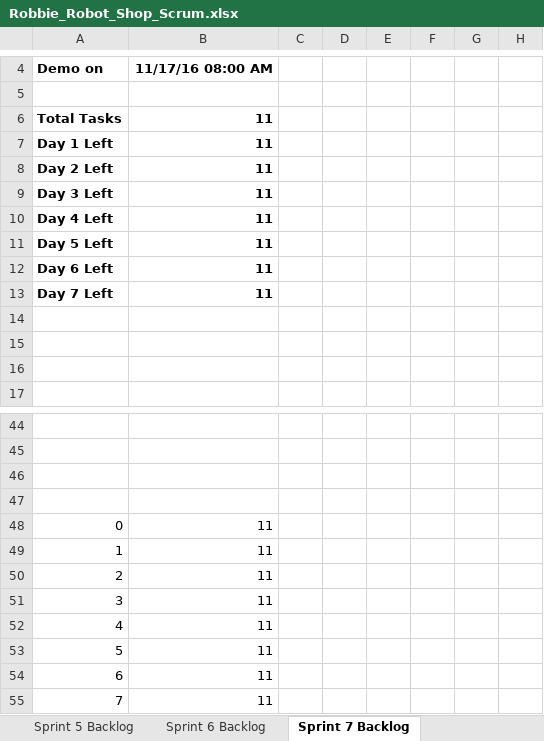
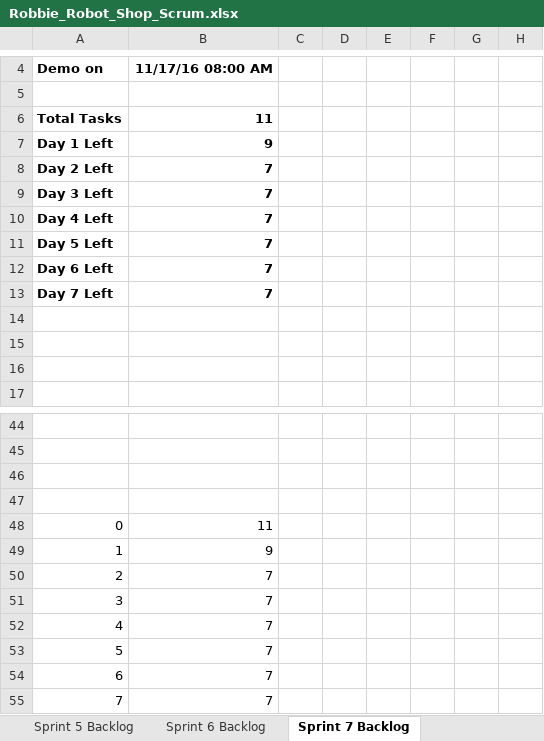
Before and after one commit to Quinton19/Homework_6, an Excel workbook: Robbie_Robot_Shop_Scrum.xlsx, sheet Sprint 7 Backlog, drawn as a sheet; only a part is shown, gaps mark what is left out; values as stored, in another font and other column widths than the file's, no borders; charts and pictures not drawn; the diff covers the shown part only; the diff names each change by its address in the sheet, - before the commit and + after, or states it on an @@ line.

```diff
--- a/Robbie_Robot_Shop_Scrum.xlsx (sheet Sprint 7 Backlog)
+++ b/Robbie_Robot_Shop_Scrum.xlsx (sheet Sprint 7 Backlog)
-B7: 11
+B7: 9
-B8:B13: 11
+B8:B13: 7
-B49: 11
+B49: 9
-B50:B55: 11
+B50:B55: 7
```
Also changed, not shown: 5 edited cells elsewhere in this sheet, sheet Product Backlog, charts or pictures, 1 other file.
